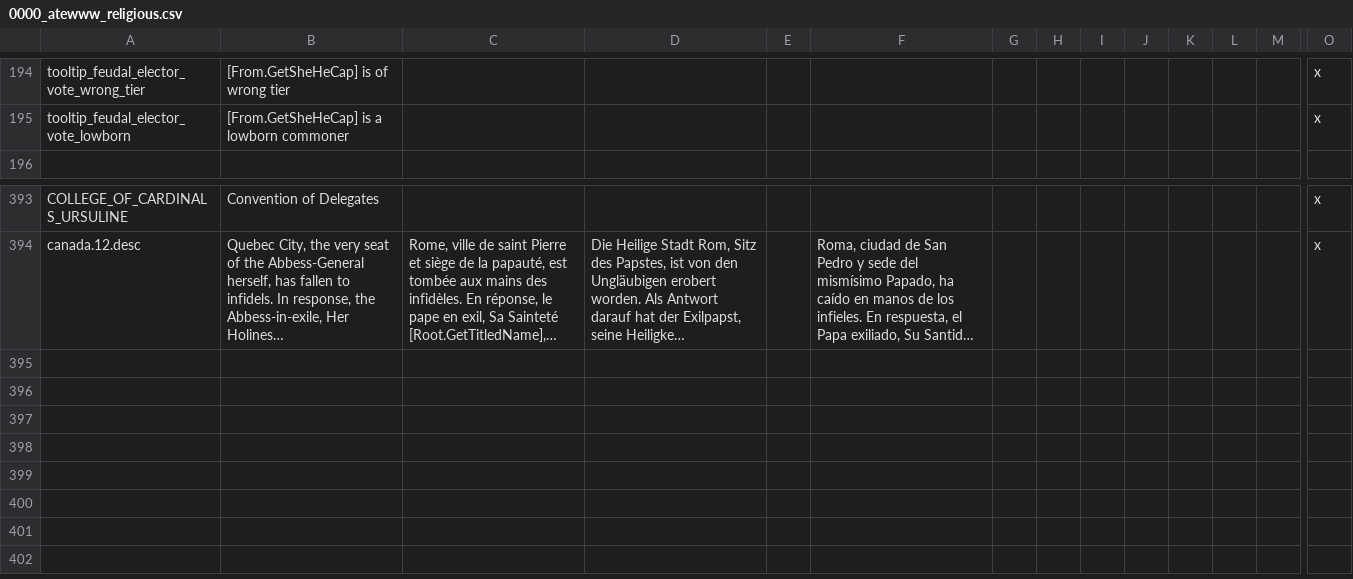
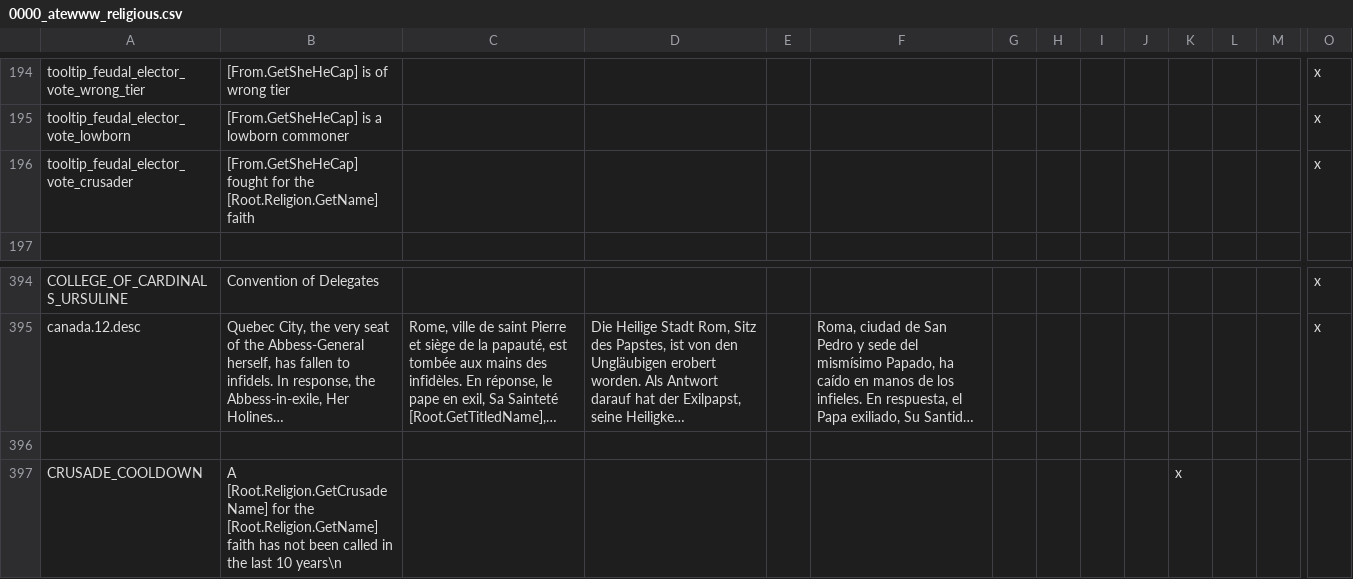
Before and after one commit to Yard1/After-the-End-Wild-Wasteland, a CSV file: localisation/0000_atewww_religious.csv, drawn as a sheet; only a part is shown, gaps mark what is left out; long unchanged cells end in …; rows hold the shown columns only; the diff names each change by its address in the sheet, - before the commit and + after, or states it on an @@ line.

Commit message:
Crusade, presidency improvements

```diff
--- a/localisation/0000_atewww_religious.csv
+++ b/localisation/0000_atewww_religious.csv
+row 196: tooltip_feudal_elector_vote_crusader | [From.GetSheHeCap] fought for the [Root.Religion.GetName] faith |  |  |  |  |  |  |  |  |  |  |  | x
+row 396: (empty)
+row 397: CRUSADE_COOLDOWN | A [Root.Religion.GetCrusadeName] for the [Root.Religion.GetName] faith has not been called in the last 10 years\n |  |  |  |  |  |  |  |  | x
```
Also changed, not shown: 12 other files.
